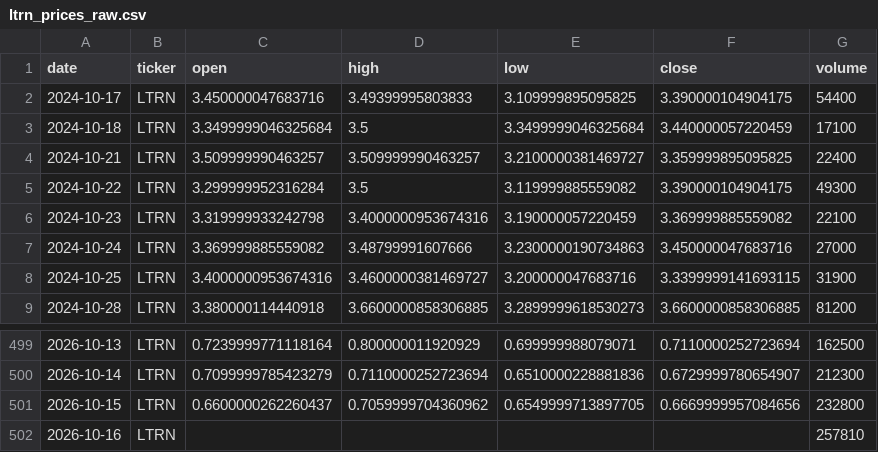
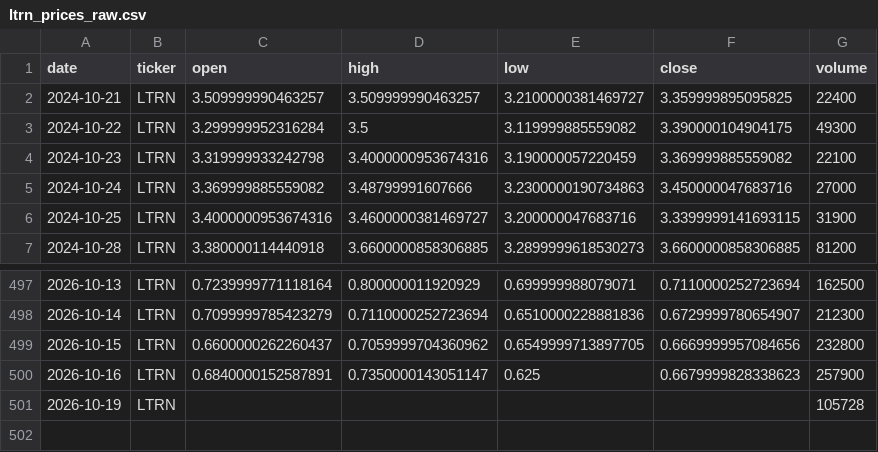
Before and after one commit to averma-ltrn/ltrn-stock-analyzer, a CSV file: data/raw/ltrn_prices_raw.csv, drawn as a sheet; only a part is shown, gaps mark what is left out.

```diff
--- a/data/raw/ltrn_prices_raw.csv
+++ b/data/raw/ltrn_prices_raw.csv
@@ -1,4 +1,2 @@
 date,ticker,open,high,low,close,volume
-2024-10-17,LTRN,3.450000047683716,3.49399995803833,3.109999895095825,3.390000104904175,54400
-2024-10-18,LTRN,3.3499999046325684,3.5,3.3499999046325684,3.440000057220459,17100
 2024-10-21,LTRN,3.509999990463257,3.509999990463257,3.2100000381469727,3.359999895095825,22400
@@ -501,2 +499,3 @@ date,ticker,open,high,low,close,volume
 2026-10-15,LTRN,0.6600000262260437,0.7059999704360962,0.6549999713897705,0.6669999957084656,232800
-2026-10-16,LTRN,,,,,257810
+2026-10-16,LTRN,0.6840000152587891,0.7350000143051147,0.625,0.6679999828338623,257900
+2026-10-19,LTRN,,,,,105728
```
Also changed, not shown: data/processed/ltrn_indicators.csv, data/raw/ltrn_fundamentals_raw.csv, 1 other file.
